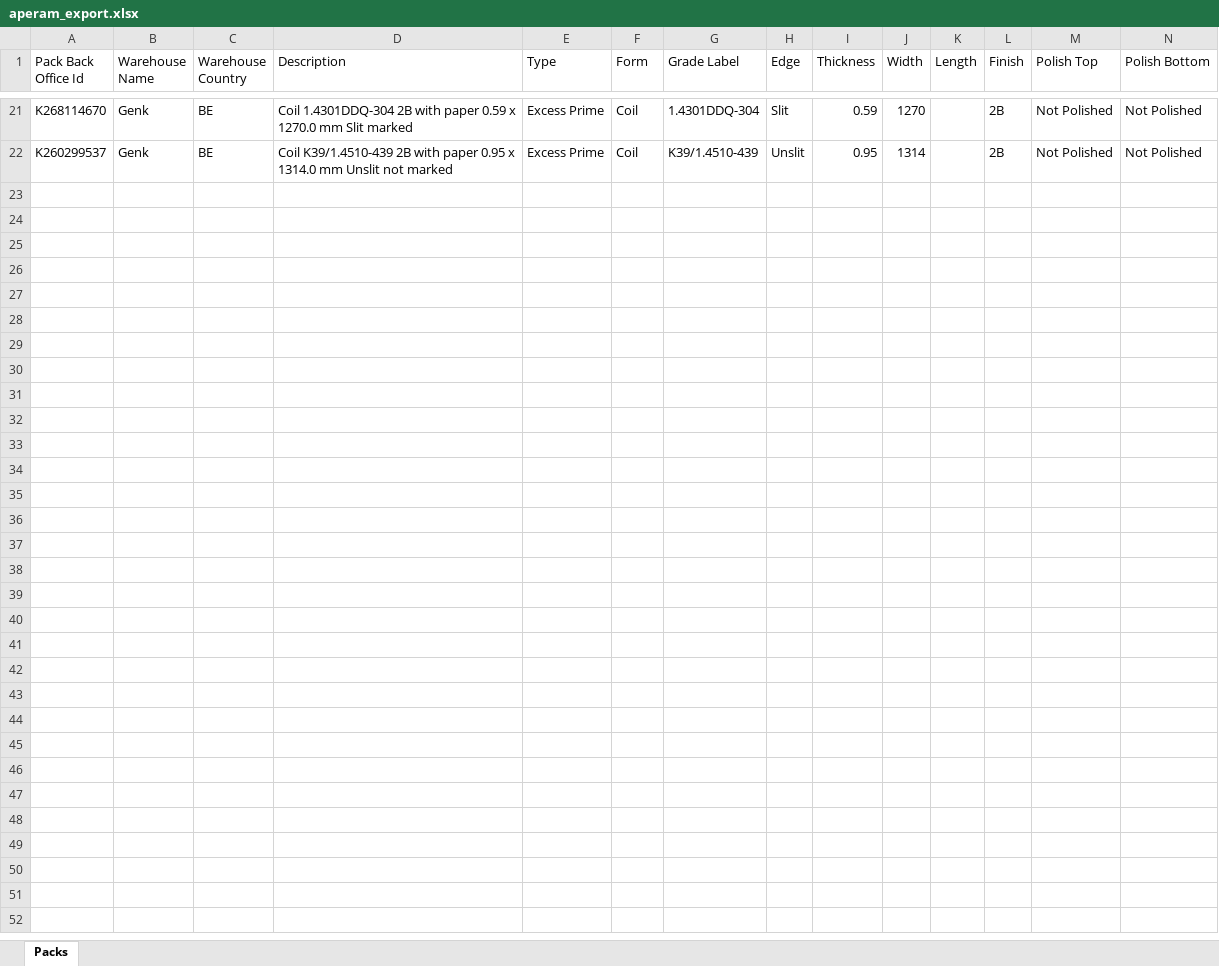
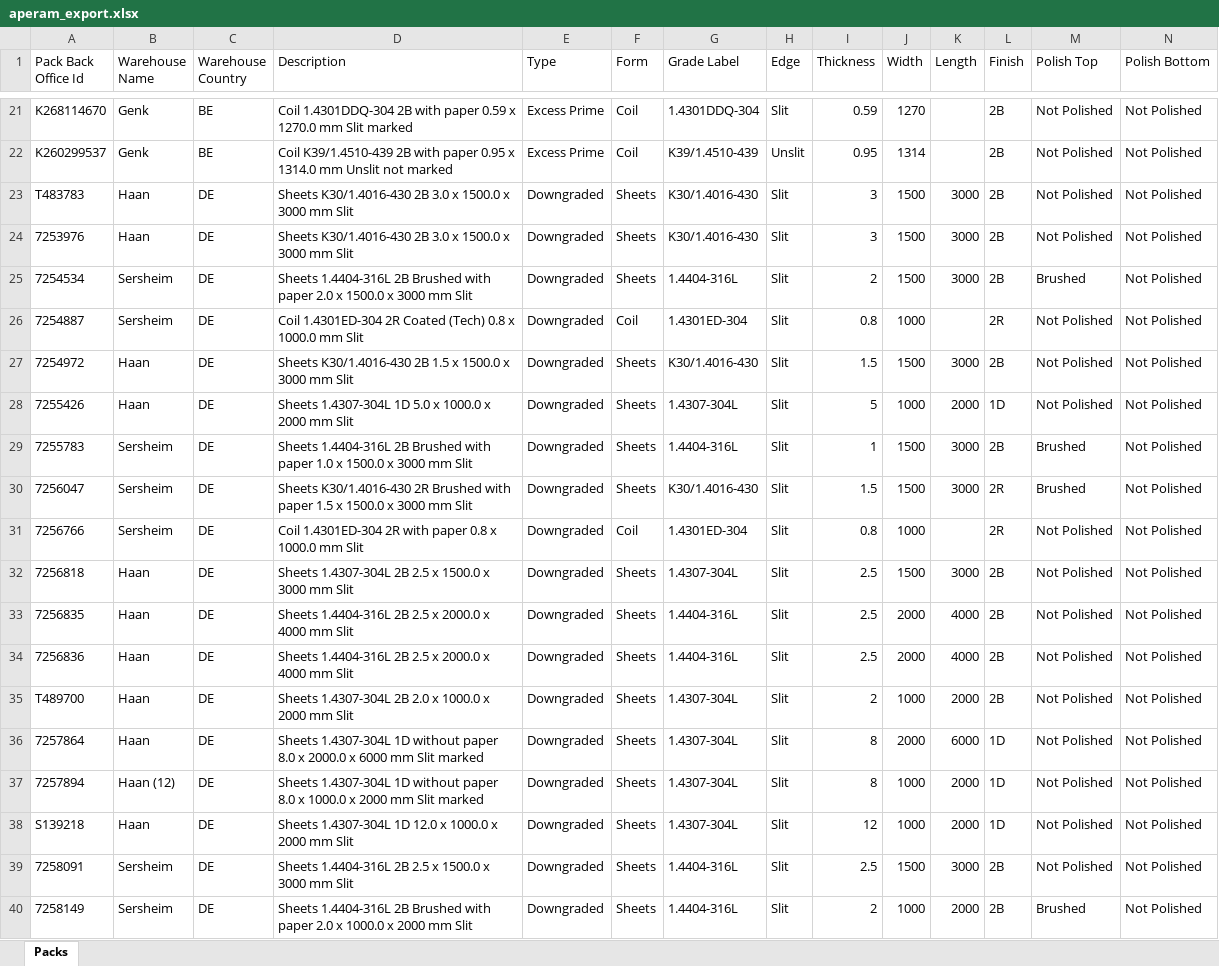
Before and after one commit to Mokax1/inv-scraper, an Excel workbook: aperam_export.xlsx, sheet Packs, drawn as a sheet; only a part is shown, gaps mark what is left out; values as stored, in another font and other column widths than the file's, no borders; rows hold the shown columns only; the diff covers the shown part only; the diff names each change by its address in the sheet, - before the commit and + after, or states it on an @@ line.

```diff
--- a/aperam_export.xlsx (sheet Packs)
+++ b/aperam_export.xlsx (sheet Packs)
+row 23: T483783 | Haan | DE | Sheets K30/1.4016-430 2B 3.0 x 1500.0 x 3000 mm Slit | Downgraded | Sheets | K30/1.4016-430 | Slit | 3 | 1500 | 3000 | 2B | Not Polished | Not Polished
+row 24: 7253976 | Haan | DE | Sheets K30/1.4016-430 2B 3.0 x 1500.0 x 3000 mm Slit | Downgraded | Sheets | K30/1.4016-430 | Slit | 3 | 1500 | 3000 | 2B | Not Polished | Not Polished
+row 25: 7254534 | Sersheim | DE | Sheets 1.4404-316L 2B Brushed with paper 2.0 x 1500.0 x 3000 mm Slit | Downgraded | Sheets | 1.4404-316L | Slit | 2 | 1500 | 3000 | 2B | Brushed | Not Polished
+row 26: 7254887 | Sersheim | DE | Coil 1.4301ED-304 2R Coated (Tech) 0.8 x 1000.0 mm Slit | Downgraded | Coil | 1.4301ED-304 | Slit | 0.8 | 1000 |  | 2R | Not Polished | Not Polished
+row 27: 7254972 | Haan | DE | Sheets K30/1.4016-430 2B 1.5 x 1500.0 x 3000 mm Slit | Downgraded | Sheets | K30/1.4016-430 | Slit | 1.5 | 1500 | 3000 | 2B | Not Polished | Not Polished
+row 28: 7255426 | Haan | DE | Sheets 1.4307-304L 1D 5.0 x 1000.0 x 2000 mm Slit | Downgraded | Sheets | 1.4307-304L | Slit | 5 | 1000 | 2000 | 1D | Not Polished | Not Polished
+row 29: 7255783 | Sersheim | DE | Sheets 1.4404-316L 2B Brushed with paper 1.0 x 1500.0 x 3000 mm Slit | Downgraded | Sheets | 1.4404-316L | Slit | 1 | 1500 | 3000 | 2B | Brushed | Not Polished
+row 30: 7256047 | Sersheim | DE | Sheets K30/1.4016-430 2R Brushed with paper 1.5 x 1500.0 x 3000 mm Slit | Downgraded | Sheets | K30/1.4016-430 | Slit | 1.5 | 1500 | 3000 | 2R | Brushed | Not Polished
+row 31: 7256766 | Sersheim | DE | Coil 1.4301ED-304 2R with paper 0.8 x 1000.0 mm Slit | Downgraded | Coil | 1.4301ED-304 | Slit | 0.8 | 1000 |  | 2R | Not Polished | Not Polished
+row 32: 7256818 | Haan | DE | Sheets 1.4307-304L 2B 2.5 x 1500.0 x 3000 mm Slit | Downgraded | Sheets | 1.4307-304L | Slit | 2.5 | 1500 | 3000 | 2B | Not Polished | Not Polished
+row 33: 7256835 | Haan | DE | Sheets 1.4404-316L 2B 2.5 x 2000.0 x 4000 mm Slit | Downgraded | Sheets | 1.4404-316L | Slit | 2.5 | 2000 | 4000 | 2B | Not Polished | Not Polished
+row 34: 7256836 | Haan | DE | Sheets 1.4404-316L 2B 2.5 x 2000.0 x 4000 mm Slit | Downgraded | Sheets | 1.4404-316L | Slit | 2.5 | 2000 | 4000 | 2B | Not Polished | Not Polished
+row 35: T489700 | Haan | DE | Sheets 1.4307-304L 2B 2.0 x 1000.0 x 2000 mm Slit | Downgraded | Sheets | 1.4307-304L | Slit | 2 | 1000 | 2000 | 2B | Not Polished | Not Polished
+row 36: 7257864 | Haan | DE | Sheets 1.4307-304L 1D without paper 8.0 x 2000.0 x 6000 mm Slit marked | Downgraded | Sheets | 1.4307-304L | Slit | 8 | 2000 | 6000 | 1D | Not Polished | Not Polished
+row 37: 7257894 | Haan (12) | DE | Sheets 1.4307-304L 1D without paper 8.0 x 1000.0 x 2000 mm Slit marked | Downgraded | Sheets | 1.4307-304L | Slit | 8 | 1000 | 2000 | 1D | Not Polished | Not Polished
+row 38: S139218 | Haan | DE | Sheets 1.4307-304L 1D 12.0 x 1000.0 x 2000 mm Slit | Downgraded | Sheets | 1.4307-304L | Slit | 12 | 1000 | 2000 | 1D | Not Polished | Not Polished
+row 39: 7258091 | Sersheim | DE | Sheets 1.4404-316L 2B 2.5 x 1500.0 x 3000 mm Slit | Downgraded | Sheets | 1.4404-316L | Slit | 2.5 | 1500 | 3000 | 2B | Not Polished | Not Polished
+row 40: 7258149 | Sersheim | DE | Sheets 1.4404-316L 2B Brushed with paper 2.0 x 1000.0 x 2000 mm Slit | Downgraded | Sheets | 1.4404-316L | Slit | 2 | 1000 | 2000 | 2B | Brushed | Not Polished
```
Also changed, not shown: 56 added rows elsewhere in this sheet.
